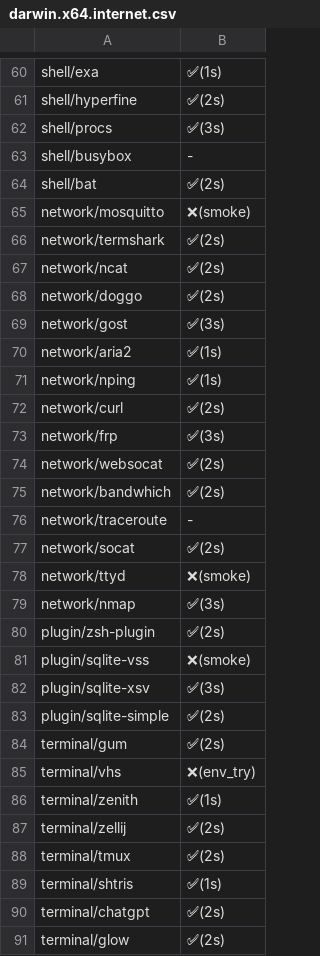
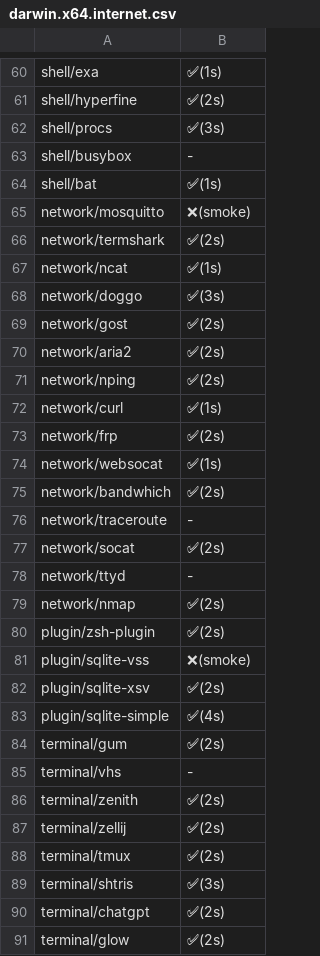
Before and after one commit to x-cmd/pkg, a CSV file: doc/smoke/darwin.x64.internet.csv, drawn as a sheet; only a part is shown, gaps mark what is left out; the diff covers the shown part only.

```diff
--- a/doc/smoke/darwin.x64.internet.csv
+++ b/doc/smoke/darwin.x64.internet.csv
@@ -63,13 +63,13 @@
  shell/busybox , -
- shell/bat , ✅(2s)
+ shell/bat , ✅(1s)
  network/mosquitto , ❌(smoke)
  network/termshark , ✅(2s)
- network/ncat , ✅(2s)
- network/doggo , ✅(2s)
- network/gost , ✅(3s)
- network/aria2 , ✅(1s)
- network/nping , ✅(1s)
- network/curl , ✅(2s)
- network/frp , ✅(3s)
- network/websocat , ✅(2s)
+ network/ncat , ✅(1s)
+ network/doggo , ✅(3s)
+ network/gost , ✅(2s)
+ network/aria2 , ✅(2s)
+ network/nping , ✅(2s)
+ network/curl , ✅(1s)
+ network/frp , ✅(2s)
+ network/websocat , ✅(1s)
  network/bandwhich , ✅(2s)
@@ -77,14 +77,14 @@
  network/socat , ✅(2s)
- network/ttyd , ❌(smoke)
- network/nmap , ✅(3s)
+ network/ttyd , -
+ network/nmap , ✅(2s)
  plugin/zsh-plugin , ✅(2s)
  plugin/sqlite-vss , ❌(smoke)
- plugin/sqlite-xsv , ✅(3s)
- plugin/sqlite-simple , ✅(2s)
+ plugin/sqlite-xsv , ✅(2s)
+ plugin/sqlite-simple , ✅(4s)
  terminal/gum , ✅(2s)
- terminal/vhs , ❌(env_try)
- terminal/zenith , ✅(1s)
+ terminal/vhs , -
+ terminal/zenith , ✅(2s)
  terminal/zellij , ✅(2s)
  terminal/tmux , ✅(2s)
- terminal/shtris , ✅(1s)
+ terminal/shtris , ✅(3s)
  terminal/chatgpt , ✅(2s)
```
Also changed, not shown: 78 edited cells elsewhere in this file.
